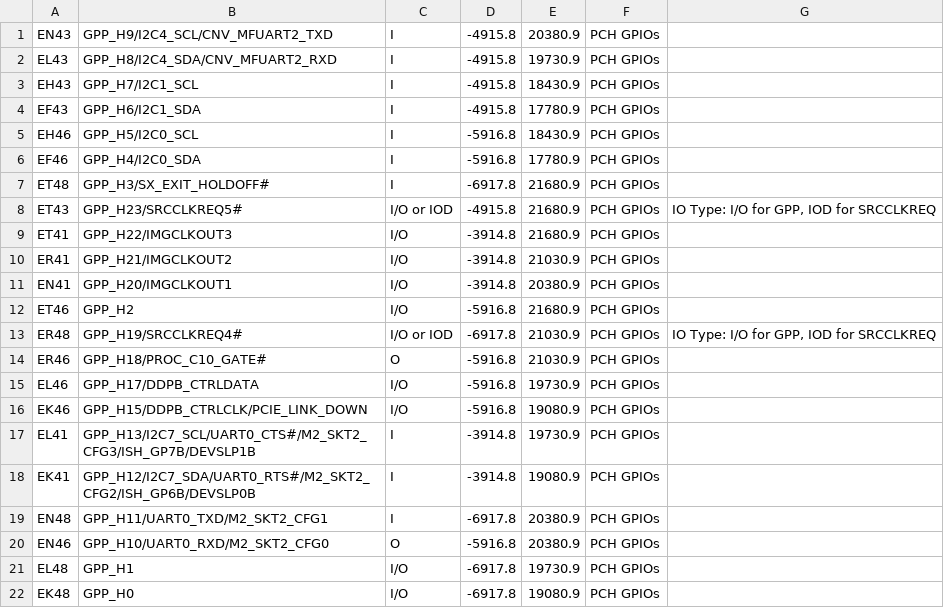
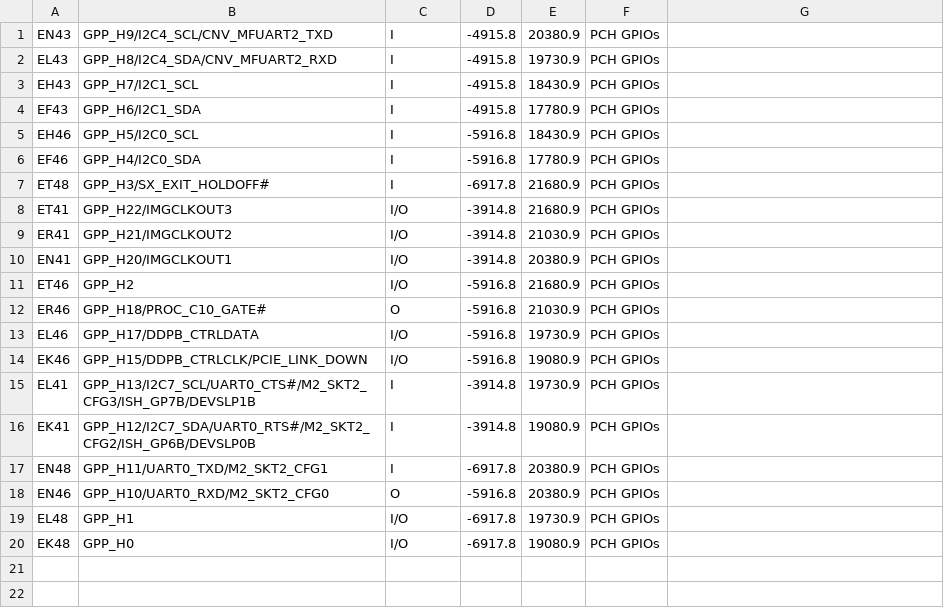
Before and after one commit to system76/virgo, a CSV file: pins/RPL_UPH_FCBGA1744/GPP_H.csv, drawn as a sheet.

```diff
--- a/pins/RPL_UPH_FCBGA1744/GPP_H.csv
+++ b/pins/RPL_UPH_FCBGA1744/GPP_H.csv
@@ -7,3 +7,2 @@ EF46,GPP_H4/I2C0_SDA,I,-5916.8,17780.9,PCH GPIOs,
 ET48,GPP_H3/SX_EXIT_HOLDOFF#,I,-6917.8,21680.9,PCH GPIOs,
-ET43,GPP_H23/SRCCLKREQ5#,I/O or IOD,-4915.8,21680.9,PCH GPIOs,"IO Type: I/O for GPP, IOD for SRCCLKREQ"
 ET41,GPP_H22/IMGCLKOUT3,I/O,-3914.8,21680.9,PCH GPIOs,
@@ -12,3 +11,2 @@ EN41,GPP_H20/IMGCLKOUT1,I/O,-3914.8,20380.9,PCH GPIOs,
 ET46,GPP_H2,I/O,-5916.8,21680.9,PCH GPIOs,
-ER48,GPP_H19/SRCCLKREQ4#,I/O or IOD,-6917.8,21030.9,PCH GPIOs,"IO Type: I/O for GPP, IOD for SRCCLKREQ"
 ER46,GPP_H18/PROC_C10_GATE#,O,-5916.8,21030.9,PCH GPIOs,
```
Also changed, not shown: pins/RPL_UPH_FCBGA1744/CNVI.csv, pins/RPL_UPH_FCBGA1744/GPP_A.csv, 9 other files.
